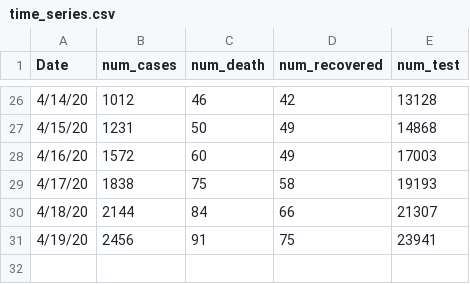
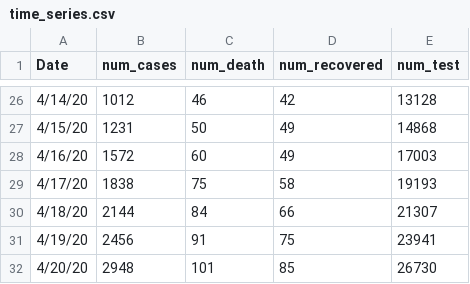
Before and after one commit to rizveeredwan/Corona-History, a CSV file: bangladesh-data/time_series.csv, drawn as a sheet; only a part is shown, gaps mark what is left out.

Commit message:
april 20

```diff
--- a/bangladesh-data/time_series.csv
+++ b/bangladesh-data/time_series.csv
@@ -31 +31,2 @@ Date,num_cases,num_death,num_recovered,num_test
 4/19/20,2456,91,75,23941
+4/20/20,2948,101,85,26730
```
